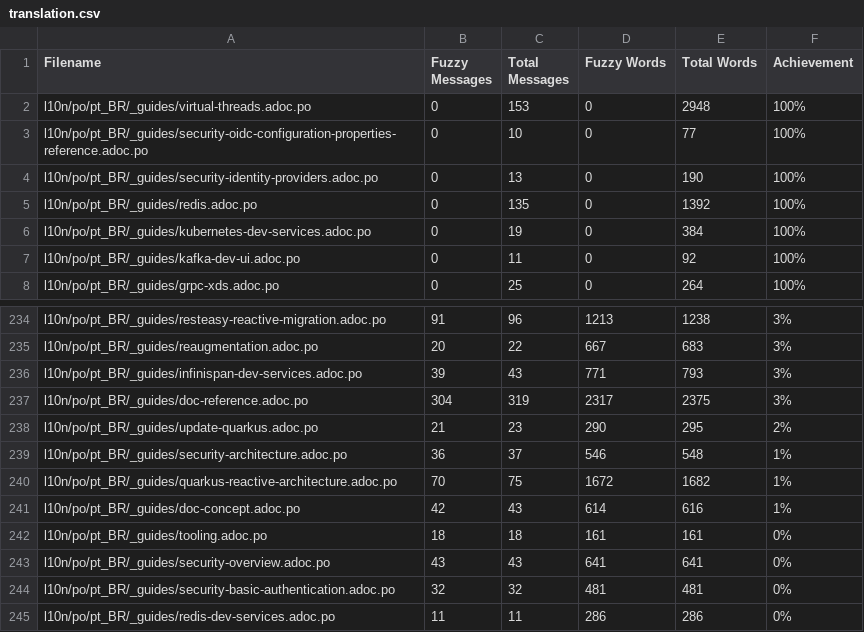
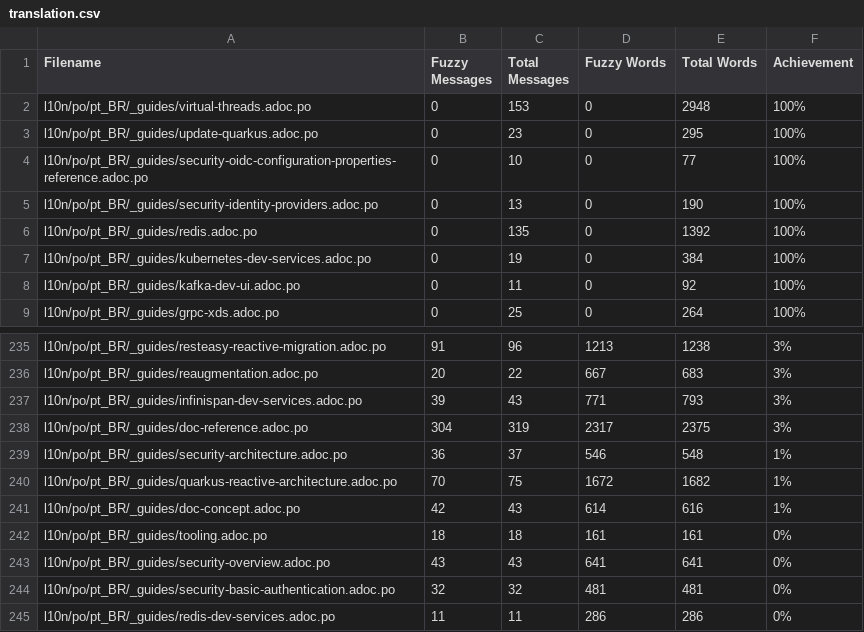
Before and after one commit to quarkusio/pt.quarkus.io, a CSV file: l10n/stats/translation.csv, drawn as a sheet; only a part is shown, gaps mark what is left out; removed rows and columns are numbered as before the commit, all else as after; the diff names each change by its address in the sheet, - before the commit and + after, or states it on an @@ line.

Commit message:
Update translation stats

```diff
--- a/l10n/stats/translation.csv
+++ b/l10n/stats/translation.csv
+row 3: l10n/po/pt_BR/_guides/update-quarkus.adoc.po | 0 | 23 | 0 | 295 | 100%
-row 238: l10n/po/pt_BR/_guides/update-quarkus.adoc.po | 21 | 23 | 290 | 295 | 2%
```
Also changed, not shown: l10n/stats/translation-sorted-by-fuzzy-words.csv.
